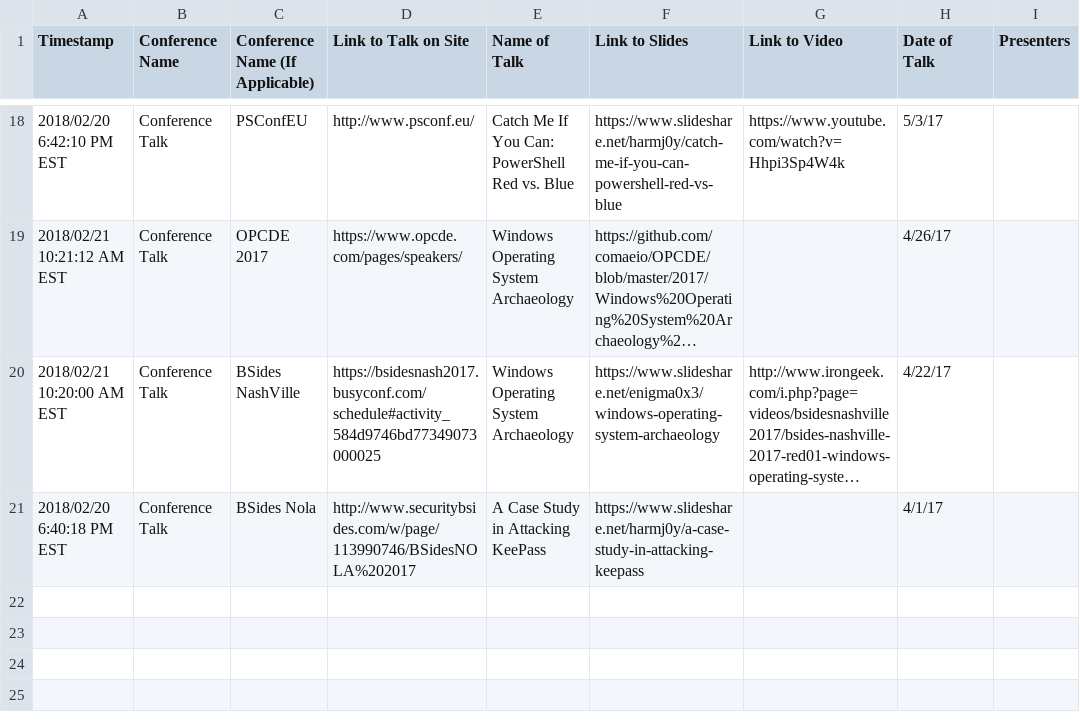
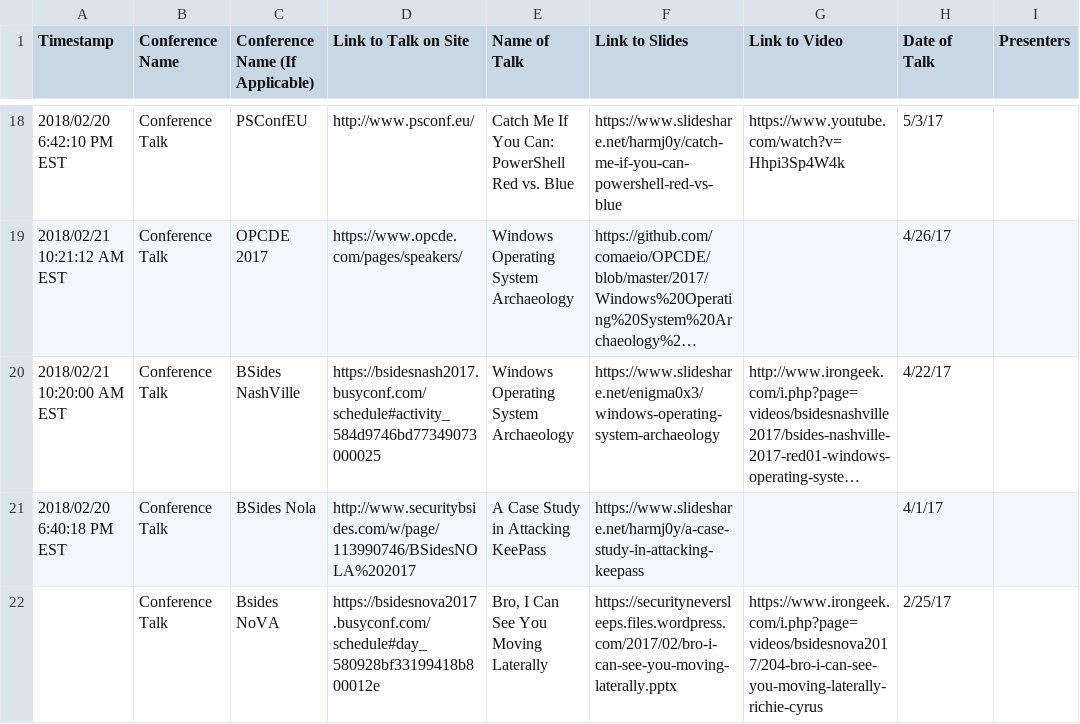
Before and after one commit to SpecterOps/chronology, a CSV file: past-talks.csv, drawn as a sheet; only a part is shown, gaps mark what is left out; long unchanged cells end in ….

Commit message:
Updated past talks csv

```diff
--- a/past-talks.csv
+++ b/past-talks.csv
@@ -21 +21,2 @@ Timestamp,Conference Name,Conference Name (If Applicable),Link to Talk on Site,N
 2018/02/20 6:40:18 PM EST,Conference Talk,BSides Nola,http://www.securitybsides.com/w/page/113990746/BSidesNOLA%202017,A Case Study in Attacking KeePass,https://www.slideshare.net/harmj0y/a-case-study-in-attacking-keepass,,4/1/17,
+,Conference Talk,Bsides NoVA,https://bsidesnova2017.busyconf.com/schedule#day_580928bf33199418b800012e,"Bro, I Can See You Moving Laterally",https://securityneversleeps.files.wordpress.com/2017/02/bro-i-can-see-you-moving-laterally.pptx,https://www.irongeek.com/i.php?page=videos/bsidesnova2017/204-bro-i-can-see-you-moving-laterally-richie-cyrus,2/25/17,
```
